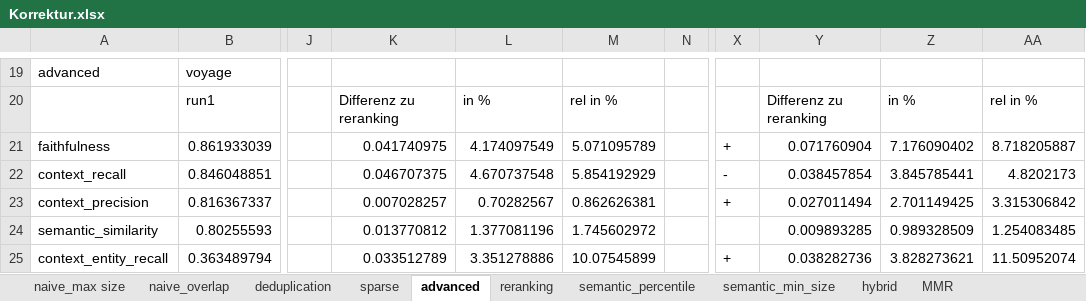
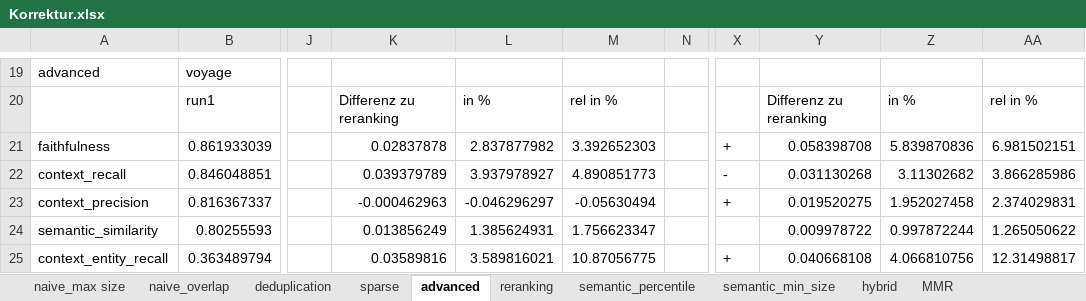
Before and after one commit to sebastianuzk/uzk-masterarbeit, an Excel workbook: src/evaluation/data/Korrektur.xlsx, sheet advanced, drawn as a sheet; only a part is shown, gaps mark what is left out; values as stored, in another font and other column widths than the file's, no borders; the diff covers the shown part only; the diff names each change by its address in the sheet, - before the commit and + after, or states it on an @@ line.

```diff
--- a/src/evaluation/data/Korrektur.xlsx (sheet advanced)
+++ b/src/evaluation/data/Korrektur.xlsx (sheet advanced)
-K21: 0.041740975
+K21: 0.02837878
-L21: 4.174097549
+L21: 2.837877982
-M21: 5.071095789
+M21: 3.392652303
-Y21: 0.071760904
+Y21: 0.058398708
-Z21: 7.176090402
+Z21: 5.839870836
-AA21: 8.718205887
+AA21: 6.981502151
-K22: 0.046707375
+K22: 0.039379789
-L22: 4.670737548
+L22: 3.937978927
-M22: 5.854192929
+M22: 4.890851773
-Y22: 0.038457854
+Y22: 0.031130268
-Z22: 3.845785441
+Z22: 3.11302682
-AA22: 4.8202173
+AA22: 3.866285986
-K23: 0.007028257
+K23: -0.000462963
-L23: 0.70282567
+L23: -0.046296297
-M23: 0.862626381
+M23: -0.05630494
-Y23: 0.027011494
+Y23: 0.019520275
-Z23: 2.701149425
+Z23: 1.952027458
-AA23: 3.315306842
+AA23: 2.374029831
-K24: 0.013770812
+K24: 0.013856249
-L24: 1.377081196
+L24: 1.385624931
-M24: 1.745602972
+M24: 1.756623347
-Y24: 0.009893285
+Y24: 0.009978722
-Z24: 0.989328509
+Z24: 0.997872244
-AA24: 1.254083485
+AA24: 1.265050622
-K25: 0.033512789
+K25: 0.03589816
-L25: 3.351278886
+L25: 3.589816021
-M25: 10.07545899
+M25: 10.87056775
-Y25: 0.038282736
+Y25: 0.040668108
-Z25: 3.828273621
+Z25: 4.066810756
-AA25: 11.50952074
+AA25: 12.31498817
```
Also changed, not shown: 1 added row, 1 removed row and 240 edited cells elsewhere in this sheet, sheet MMR, sheet reranking, sheet hybrid, sheet naive_overlap, sheet semantic_min_size, src/evaluation/data/korrektur_naive_1500_400/run_1/ragas_results_20260403_070914.xlsx, 47 other files.
